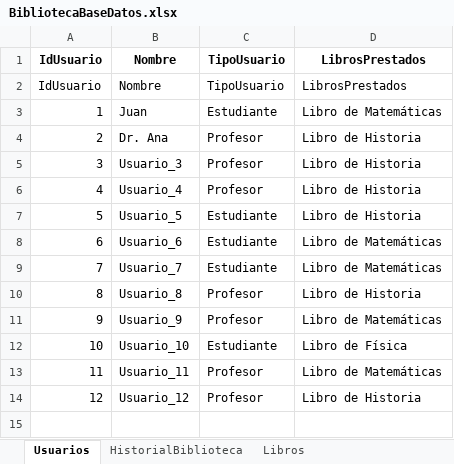
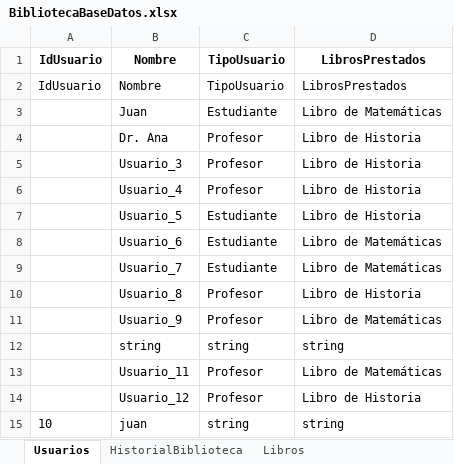
Before and after one commit to AdelFetner/crombie, an Excel workbook: practice/.net/unidad 4 webapi/unidad 4 webapi/BibliotecaBaseDatos.xlsx, sheet Usuarios, drawn as a sheet; values as stored, in another font and other column widths than the file's, no borders; removed rows and columns are numbered as before the commit, all else as after; the diff names each change by its address in the sheet, - before the commit and + after, or states it on an @@ line.

```diff
--- a/practice/.net/unidad 4 webapi/unidad 4 webapi/BibliotecaBaseDatos.xlsx (sheet Usuarios)
+++ b/practice/.net/unidad 4 webapi/unidad 4 webapi/BibliotecaBaseDatos.xlsx (sheet Usuarios)
-A3: 1
+A3: (empty)
-A4: 2
+A4: (empty)
-A5: 3
+A5: (empty)
-A6: 4
+A6: (empty)
-A7: 5
+A7: (empty)
-A8: 6
+A8: (empty)
-A9: 7
+A9: (empty)
-A10: 8
+A10: (empty)
-A11: 9
+A11: (empty)
-row 12: 10 | Usuario_10 | Estudiante | Libro de Física
+row 12:  | string | string | string
-A13: 11
+A13: (empty)
-A14: 12
+A14: (empty)
+row 15: 10 | juan | string | string
```
Also changed, not shown: sheet Libros, sheet HistorialBiblioteca, 2 other files.
